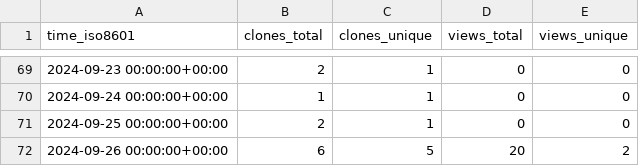
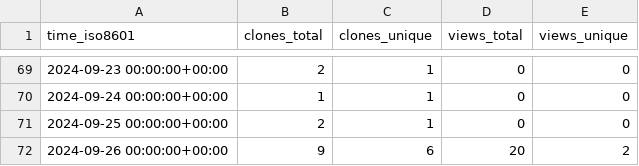
Before and after one commit to grp-bork/nevermore_profiler, a CSV file: grp-bork/nevermore_profiler/ghrs-data/views_clones_aggregate.csv, drawn as a sheet; only a part is shown, gaps mark what is left out.

```diff
--- a/grp-bork/nevermore_profiler/ghrs-data/views_clones_aggregate.csv
+++ b/grp-bork/nevermore_profiler/ghrs-data/views_clones_aggregate.csv
@@ -71,2 +71,2 @@ time_iso8601,clones_total,clones_unique,views_total,views_unique
 2024-09-25 00:00:00+00:00,2,1,0,0
-2024-09-26 00:00:00+00:00,6,5,20,2
+2024-09-26 00:00:00+00:00,9,6,20,2
```
Also changed, not shown: 1 other file.
